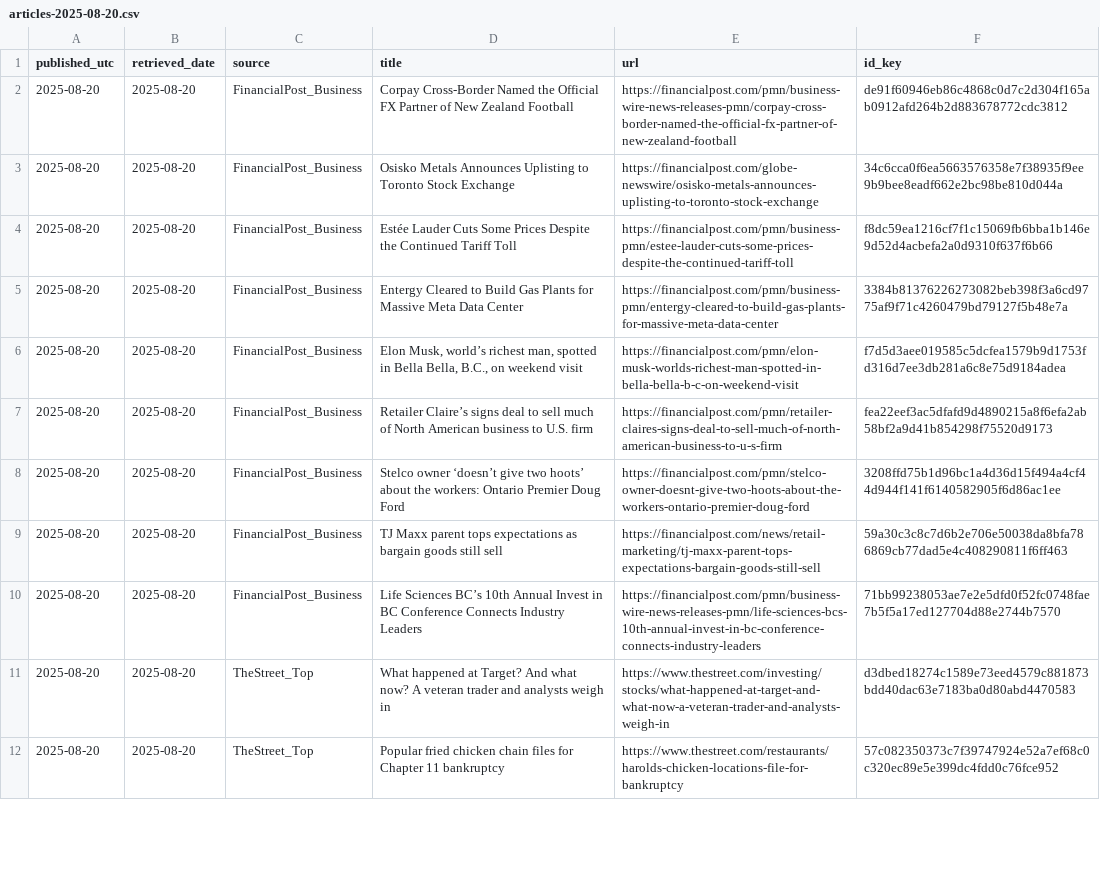
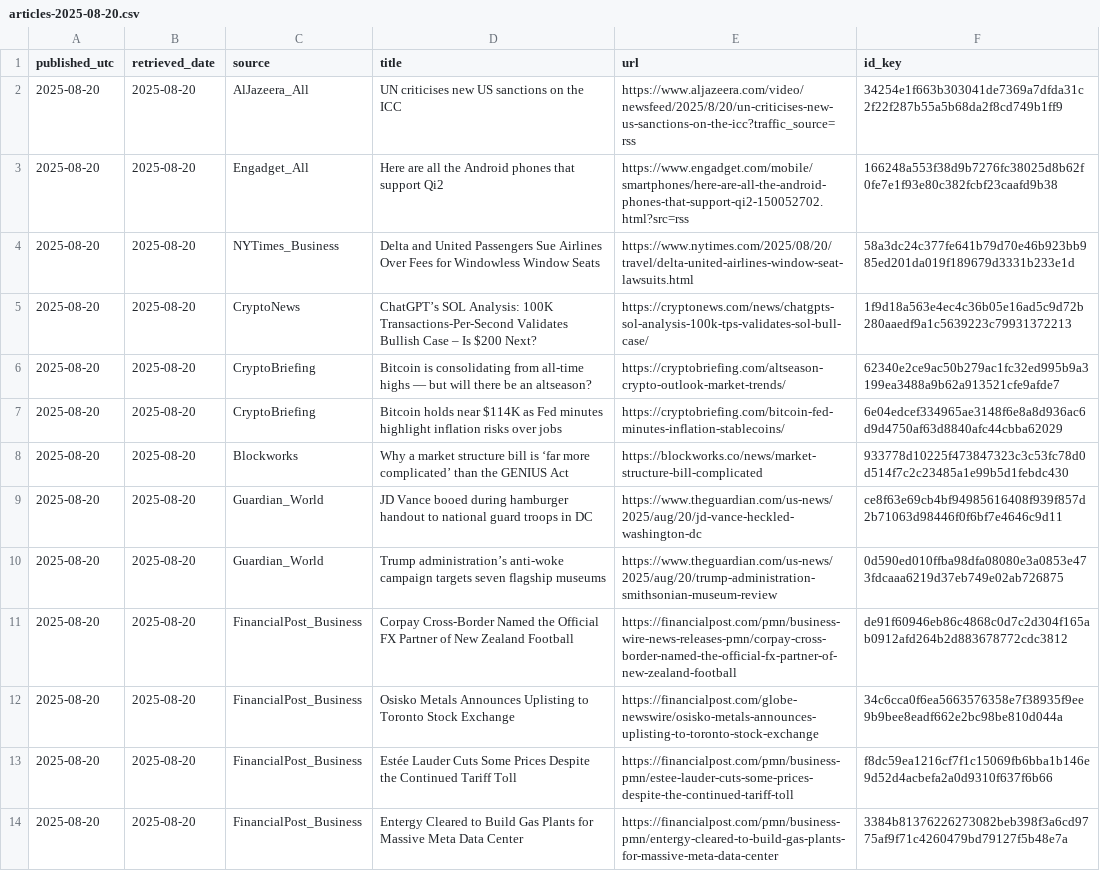
Before and after one commit to O0111lqczeadxws/rss-scanner, a CSV file: docs/archive/articles-2025-08-20.csv, drawn as a sheet; only a part is shown; the shorter side is filled out with more unchanged rows.

```diff
--- a/docs/archive/articles-2025-08-20.csv
+++ b/docs/archive/articles-2025-08-20.csv
@@ -1,2 +1,11 @@
 "published_utc","retrieved_date","source","title","url","id_key"
+"2025-08-20","2025-08-20","AlJazeera_All","UN criticises new US sanctions on the ICC","https://www.aljazeera.com/video/newsfeed/2025/8/20/un-criticises-new-us-sanctions-on-the-icc?traffic_source=rss","34254e1f663b303041de7369a7dfda31c2f22f287b55a5b68da2f8cd749b1ff9"
+"2025-08-20","2025-08-20","Engadget_All","Here are all the Android phones that support Qi2","https://www.engadget.com/mobile/smartphones/here-are-all-the-android-phones-that-support-qi2-150052702.html?src=rss","166248a553f38d9b7276fc38025d8b62f0fe7e1f93e80c382fcbf23caafd9b38"
+"2025-08-20","2025-08-20","NYTimes_Business","Delta and United Passengers Sue Airlines Over Fees for Windowless Window Seats","https://www.nytimes.com/2025/08/20/travel/delta-united-airlines-window-seat-lawsuits.html","58a3dc24c377fe641b79d70e46b923bb985ed201da019f189679d3331b233e1d"
+"2025-08-20","2025-08-20","CryptoNews","ChatGPT’s SOL Analysis: 100K Transactions-Per-Second Validates Bullish Case – Is $200 Next?","https://cryptonews.com/news/chatgpts-sol-analysis-100k-tps-validates-sol-bull-case/","1f9d18a563e4ec4c36b05e16ad5c9d72b280aaedf9a1c5639223c79931372213"
+"2025-08-20","2025-08-20","CryptoBriefing","Bitcoin is consolidating from all-time highs — but will there be an altseason?","https://cryptobriefing.com/altseason-crypto-outlook-market-trends/","62340e2ce9ac50b279ac1fc32ed995b9a3199ea3488a9b62a913521cfe9afde7"
+"2025-08-20","2025-08-20","CryptoBriefing","Bitcoin holds near $114K as Fed minutes highlight inflation risks over jobs","https://cryptobriefing.com/bitcoin-fed-minutes-inflation-stablecoins/","6e04edcef334965ae3148f6e8a8d936ac6d9d4750af63d8840afc44cbba62029"
+"2025-08-20","2025-08-20","Blockworks","Why a market structure bill is ‘far more complicated’ than the GENIUS Act","https://blockworks.co/news/market-structure-bill-complicated","933778d10225f473847323c3c53fc78d0d514f7c2c23485a1e99b5d1febdc430"
+"2025-08-20","2025-08-20","Guardian_World","JD Vance booed during hamburger handout to national guard troops in DC","https://www.theguardian.com/us-news/2025/aug/20/jd-vance-heckled-washington-dc","ce8f63e69cb4bf94985616408f939f857d2b71063d98446f0f6bf7e4646c9d11"
+"2025-08-20","2025-08-20","Guardian_World","Trump administration’s anti-woke campaign targets seven flagship museums","https://www.theguardian.com/us-news/2025/aug/20/trump-administration-smithsonian-museum-review","0d590ed010ffba98dfa08080e3a0853e473fdcaaa6219d37eb749e02ab726875"
 "2025-08-20","2025-08-20","FinancialPost_Business","Corpay Cross-Border Named the Official FX Partner of New Zealand Football","https://financialpost.com/pmn/business-wire-news-releases-pmn/corpay-cross-border-named-the-official-fx-partner-of-new-zealand-football","de91f60946eb86c4868c0d7c2d304f165ab0912afd264b2d883678772cdc3812"
```
Also changed, not shown: docs/articles.csv, 5 other files.
